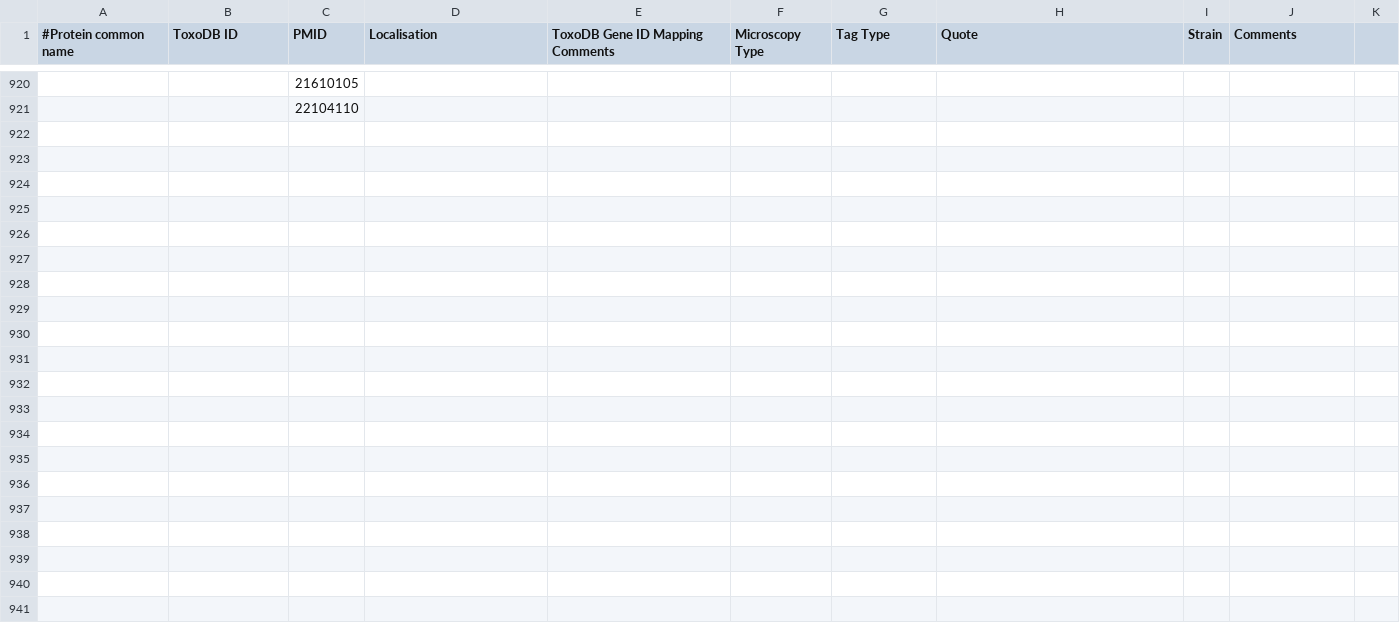
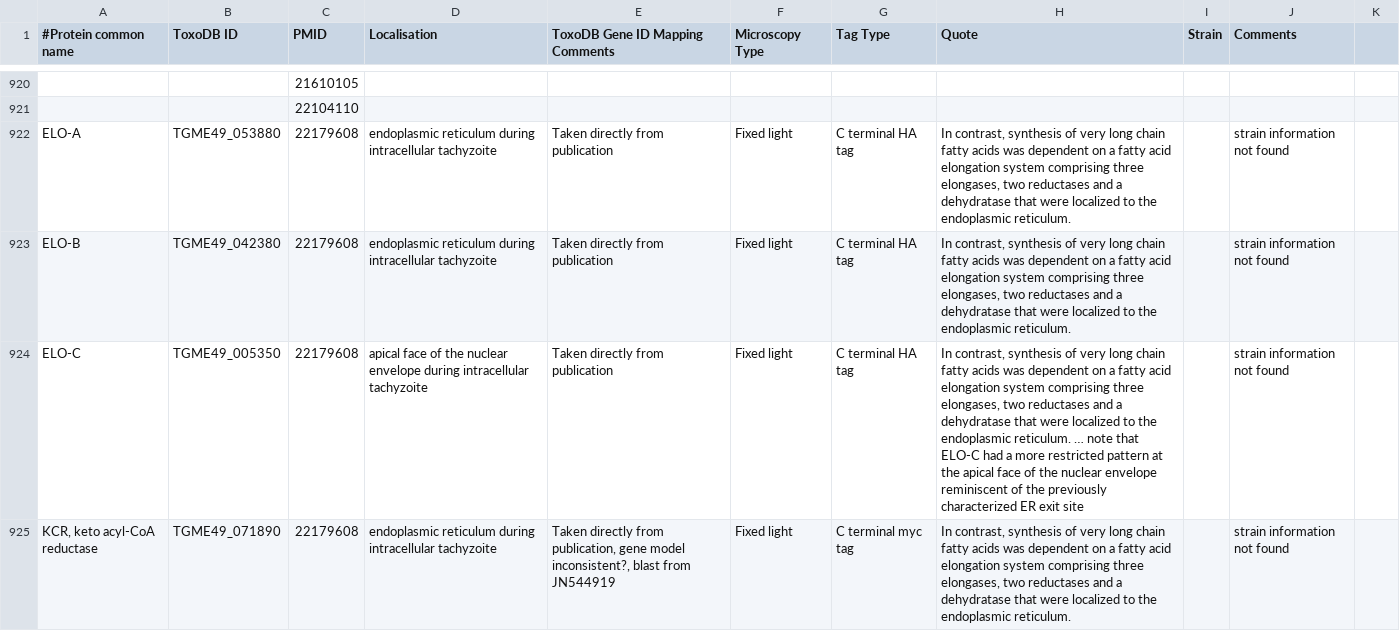
Before and after one commit to wwood/ApiLoc, a CSV file: raw_data/Toxoplasma_gondii.csv, drawn as a sheet; only a part is shown, gaps mark what is left out; the diff covers the shown part only; the diff names each change by its address in the sheet, - before the commit and + after, or states it on an @@ line.

Commit message:
Sri's ELO paper

```diff
--- a/raw_data/Toxoplasma_gondii.csv
+++ b/raw_data/Toxoplasma_gondii.csv
+row 922: ELO-A | TGME49_053880 | 22179608 | endoplasmic reticulum during intracellular tachyzoite | Taken directly from publication | Fixed light | C terminal HA tag | In contrast, synthesis of very long chain fatty acids was dependent on a fatty acid elongation system comprising three elongases, two reductases and a dehydratase that were localized to the endoplasmic reticulum. |  | strain information not found
+row 923: ELO-B | TGME49_042380 | 22179608 | endoplasmic reticulum during intracellular tachyzoite | Taken directly from publication | Fixed light | C terminal HA tag | In contrast, synthesis of very long chain fatty acids was dependent on a fatty acid elongation system comprising three elongases, two reductases and a dehydratase that were localized to the endoplasmic reticulum. |  | strain information not found
+row 924: ELO-C | TGME49_005350 | 22179608 | apical face of the nuclear envelope during intracellular tachyzoite | Taken directly from publication | Fixed light | C terminal HA tag | In contrast, synthesis of very long chain fatty acids was dependent on a fatty acid elongation system comprising three elongases, two reductases and a dehydratase that were localized to the endoplasmic reticulum. … note that ELO-C had a more restricted pattern at the apical face of the nuclear envelope reminiscent of the previously characterized ER exit site |  | strain information not found
+row 925: KCR, keto acyl-CoA reductase | TGME49_071890 | 22179608 | endoplasmic reticulum during intracellular tachyzoite | Taken directly from publication, gene model inconsistent?, blast from JN544919 | Fixed light | C terminal myc tag | In contrast, synthesis of very long chain fatty acids was dependent on a fatty acid elongation system comprising three elongases, two reductases and a dehydratase that were localized to the endoplasmic reticulum. |  | strain information not found
```
Also changed, not shown: 4 added rows elsewhere in this file.
